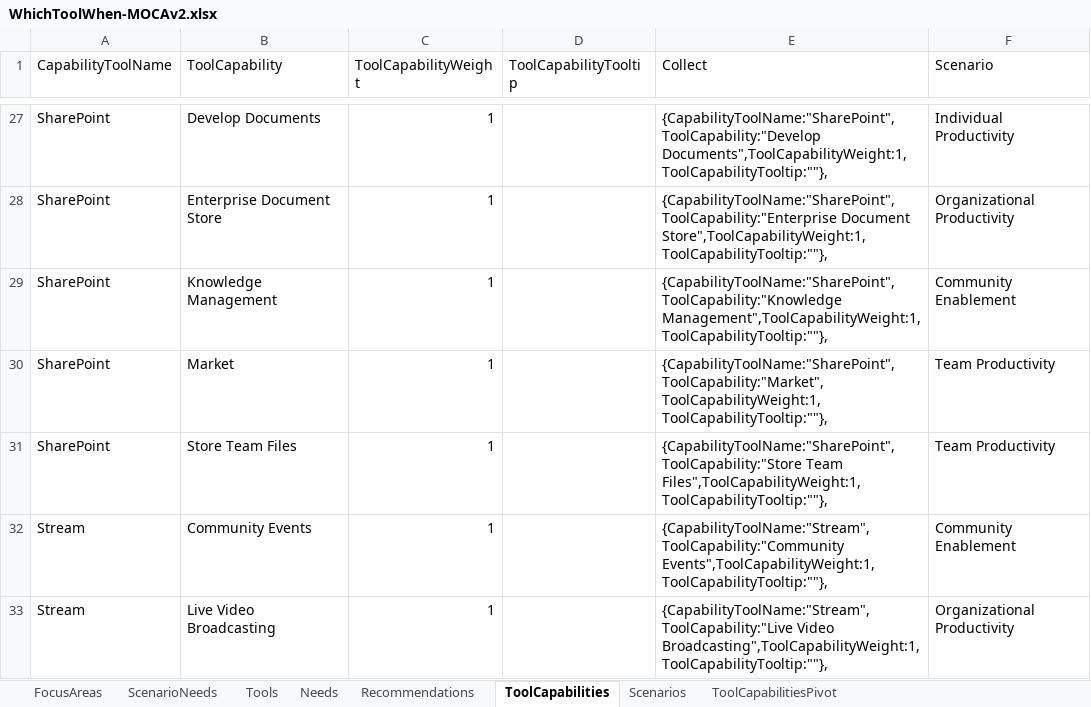
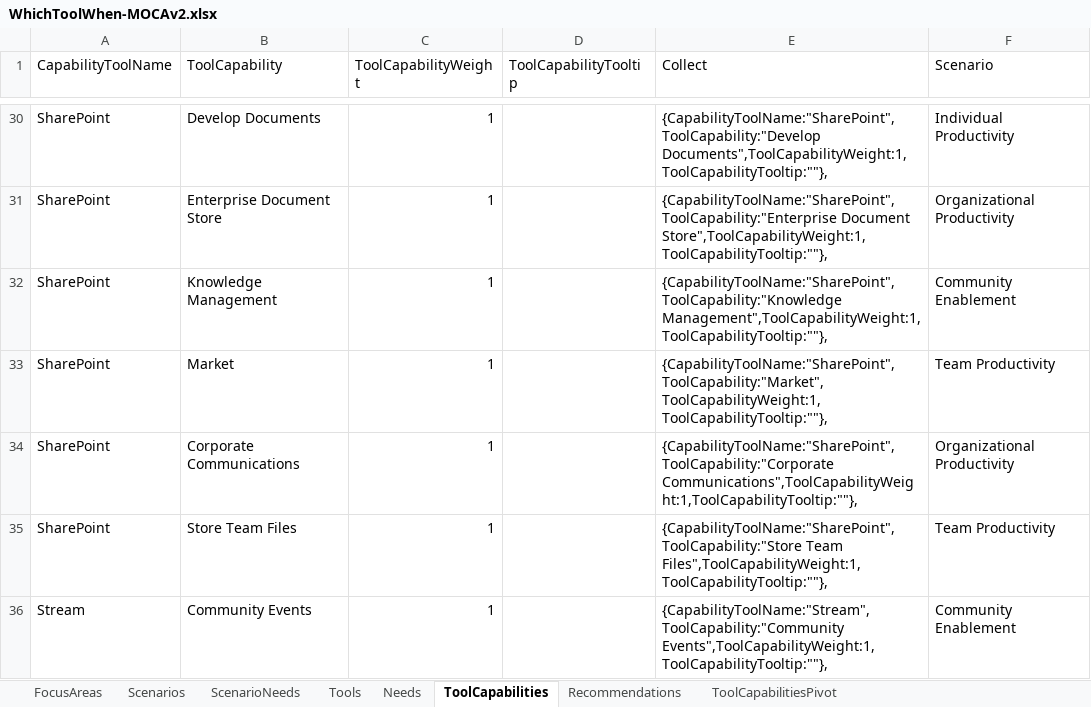
Before and after one commit to jameswh3/Which-Tool-When-PowerApp, an Excel workbook: WhichToolWhen-MOCAv2.xlsx, sheet ToolCapabilities, drawn as a sheet; only a part is shown, gaps mark what is left out; the shorter side is filled out with more unchanged rows; values as stored, in another font and other column widths than the file's, no borders; table styles not drawn; the diff covers the shown part only; the diff names each change by its address in the sheet, - before the commit and + after, or states it on an @@ line.

Commit message:
Update WhichToolWhen-MOCAv2.xlsx

```diff
--- a/WhichToolWhen-MOCAv2.xlsx (sheet ToolCapabilities)
+++ b/WhichToolWhen-MOCAv2.xlsx (sheet ToolCapabilities)
@@ sheet tab order changed: FocusAreas | Scenarios | ScenarioNeeds | Tools | Needs | ToolCapabilities | Recommendations | ToolCapabilitiesPivot @@
+row 34: SharePoint | Corporate Communications | 1 |  | {CapabilityToolName:"SharePoint",ToolCapability:"Corporate Communications",ToolCapabilityWeight:1,ToolCapabilityTooltip:""}, | Organizational Productivity
```
Also changed, not shown: 6 added rows and 5 edited cells elsewhere in this sheet, sheet Recommendations, sheet ScenarioNeeds, sheet Tools, sheet Needs, formulas that keep their value.
